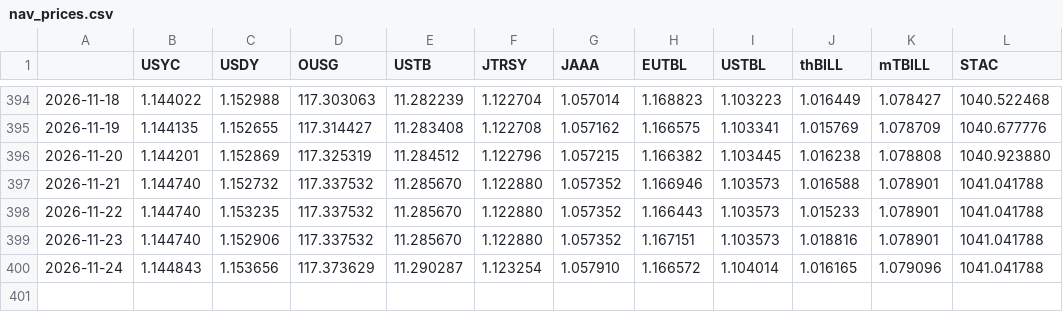
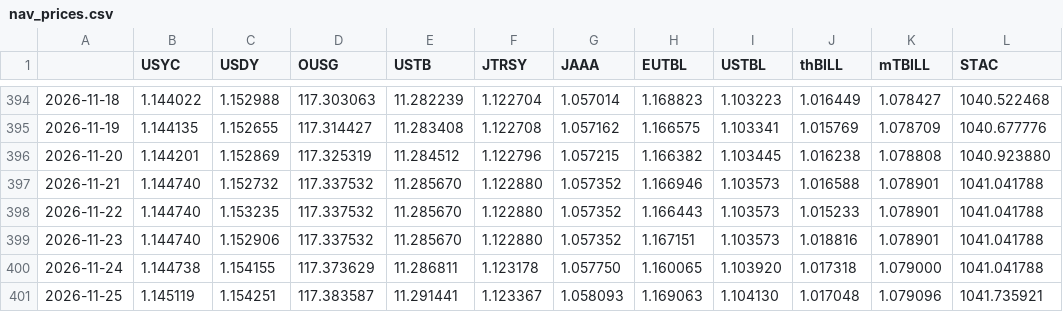
Before and after one commit to alphalineresearch/alphaline-charts, a CSV file: data/eth_rwa/nav_prices.csv, drawn as a sheet; only a part is shown, gaps mark what is left out.

```diff
--- a/data/eth_rwa/nav_prices.csv
+++ b/data/eth_rwa/nav_prices.csv
@@ -399,2 +399,3 @@
 2026-11-23,1.144740,1.152906,117.337532,11.285670,1.122880,1.057352,1.167151,1.103573,1.018816,1.078901,1041.041788
-2026-11-24,1.144843,1.153656,117.373629,11.290287,1.123254,1.057910,1.166572,1.104014,1.016165,1.079096,1041.041788
+2026-11-24,1.144738,1.154155,117.373629,11.286811,1.123178,1.057750,1.160065,1.103920,1.017318,1.079000,1041.041788
+2026-11-25,1.145119,1.154251,117.383587,11.291441,1.123367,1.058093,1.169063,1.104130,1.017048,1.079096,1041.735921
```
Also changed, not shown: data/eth_rwa/supply.csv, 54 other files.
